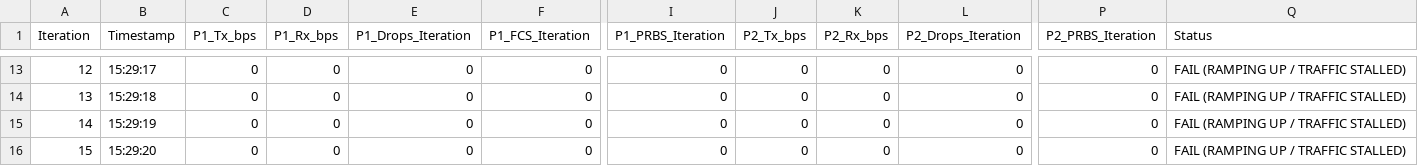
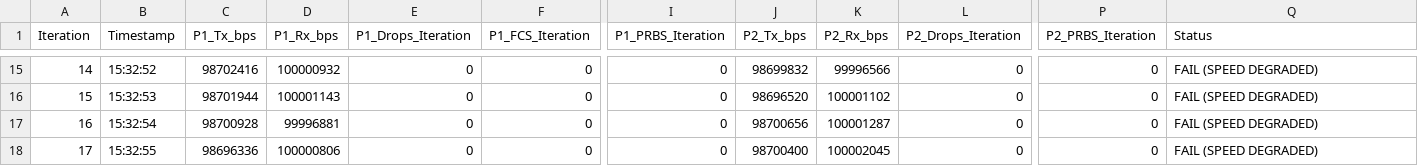
Before and after one commit to achen-max/SpirentTesting, a CSV file: slipring_metrics.csv, drawn as a sheet; only a part is shown, gaps mark what is left out; addresses are those after the commit; the diff covers the shown part only; the diff names each change by its address in the sheet, - before the commit and + after, or states it on an @@ line.

```diff
--- a/slipring_metrics.csv
+++ b/slipring_metrics.csv
@@ column A (Iteration) renumbered from row 13 down @@
-B15 (Timestamp): 15:29:17
+B15 (Timestamp): 15:32:52
-C15 (P1_Tx_bps): 0
+C15 (P1_Tx_bps): 98702416
-D15 (P1_Rx_bps): 0
+D15 (P1_Rx_bps): 100000932
-J15 (P2_Tx_bps): 0
+J15 (P2_Tx_bps): 98699832
-K15 (P2_Rx_bps): 0
+K15 (P2_Rx_bps): 99996566
-Q15:Q18 (Status): FAIL (RAMPING UP / TRAFFIC STALLED)
+Q15:Q18 (Status): FAIL (SPEED DEGRADED)
-B16 (Timestamp): 15:29:18
+B16 (Timestamp): 15:32:53
-C16 (P1_Tx_bps): 0
+C16 (P1_Tx_bps): 98701944
-D16 (P1_Rx_bps): 0
+D16 (P1_Rx_bps): 100001143
-J16 (P2_Tx_bps): 0
+J16 (P2_Tx_bps): 98696520
-K16 (P2_Rx_bps): 0
+K16 (P2_Rx_bps): 100001102
-B17 (Timestamp): 15:29:19
+B17 (Timestamp): 15:32:54
-C17 (P1_Tx_bps): 0
+C17 (P1_Tx_bps): 98700928
-D17 (P1_Rx_bps): 0
+D17 (P1_Rx_bps): 99996881
-J17 (P2_Tx_bps): 0
+J17 (P2_Tx_bps): 98700656
-K17 (P2_Rx_bps): 0
+K17 (P2_Rx_bps): 100001287
-B18 (Timestamp): 15:29:20
+B18 (Timestamp): 15:32:55
-C18 (P1_Tx_bps): 0
+C18 (P1_Tx_bps): 98696336
-D18 (P1_Rx_bps): 0
+D18 (P1_Rx_bps): 100000806
-J18 (P2_Tx_bps): 0
+J18 (P2_Tx_bps): 98700400
-K18 (P2_Rx_bps): 0
+K18 (P2_Rx_bps): 100002045
```
Also changed, not shown: 2 added rows and 62 edited cells elsewhere in this file, slipring_failures.csv, 1 other file.
